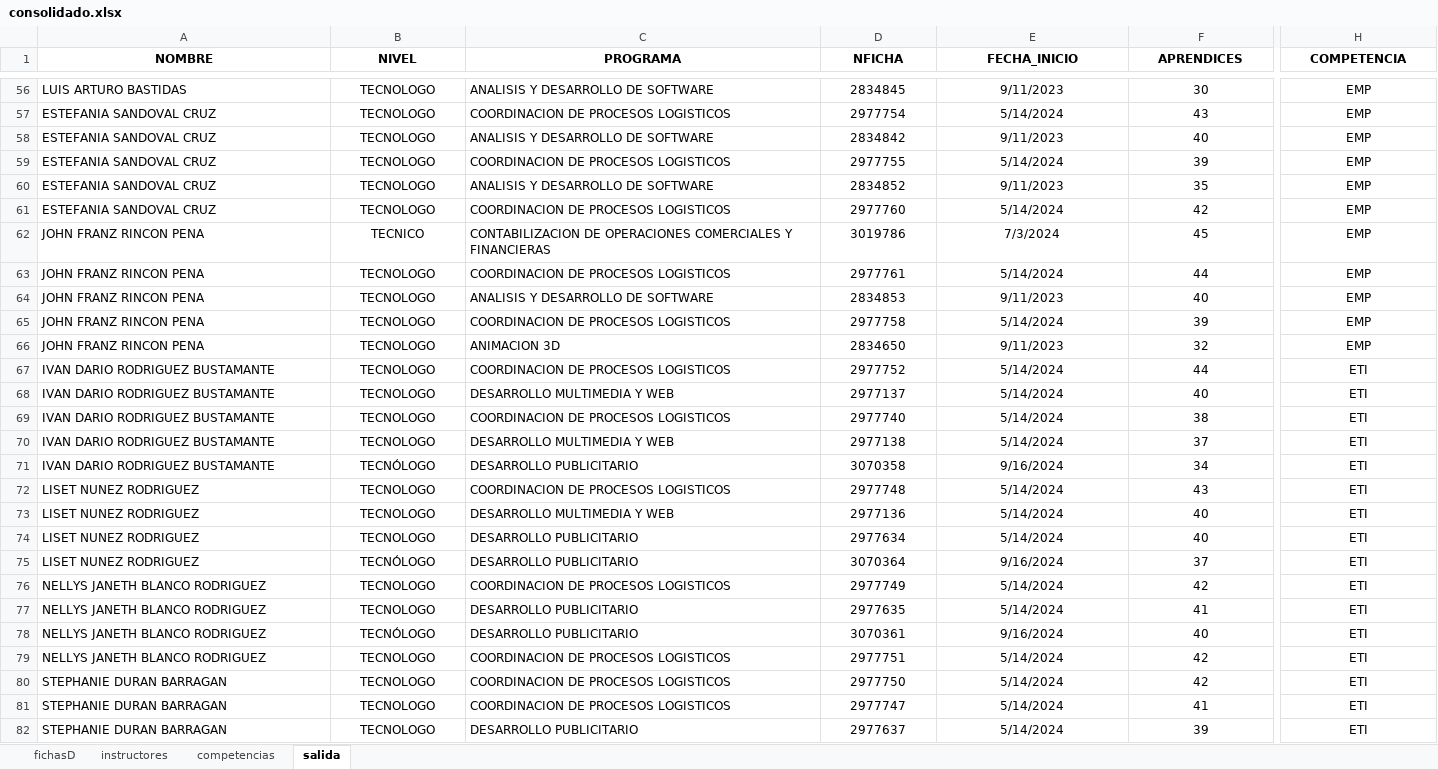
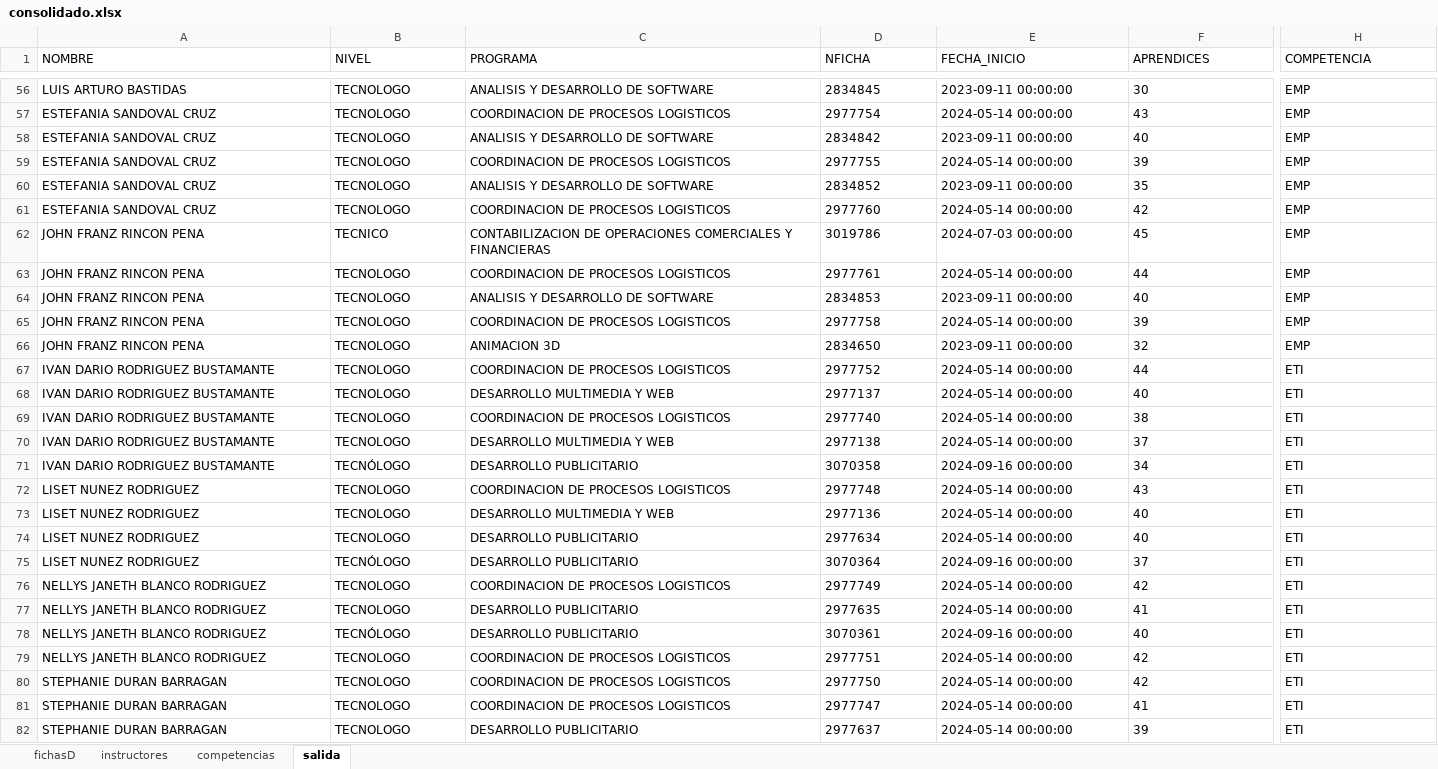
Before and after one commit to lhernandezs/distribuidor1, an Excel workbook: datos/consolidado.xlsx, sheet salida, drawn as a sheet; only a part is shown, gaps mark what is left out; values as stored, in another font and other column widths than the file's, no borders; the diff covers the shown part only; the diff names each change by its address in the sheet, - before the commit and + after, or states it on an @@ line.

```diff
--- a/datos/consolidado.xlsx (sheet salida)
+++ b/datos/consolidado.xlsx (sheet salida)
@@ A1:H1 alignment: center → left, bold: on → off @@
-B56:B82 alignment: center
+B56:B82 alignment: left
-D56:F82 alignment: center
+D56:F82 alignment: left
-E56 (FECHA_INICIO): 9/11/2023
+E56 (FECHA_INICIO): 2023-09-11 00:00:00
-H56:H82 alignment: center
+H56:H82 alignment: left
-E57 (FECHA_INICIO): 5/14/2024
+E57 (FECHA_INICIO): 2024-05-14 00:00:00
-E58 (FECHA_INICIO): 9/11/2023
+E58 (FECHA_INICIO): 2023-09-11 00:00:00
-E59 (FECHA_INICIO): 5/14/2024
+E59 (FECHA_INICIO): 2024-05-14 00:00:00
-E60 (FECHA_INICIO): 9/11/2023
+E60 (FECHA_INICIO): 2023-09-11 00:00:00
-E61 (FECHA_INICIO): 5/14/2024
+E61 (FECHA_INICIO): 2024-05-14 00:00:00
-E62 (FECHA_INICIO): 7/3/2024
+E62 (FECHA_INICIO): 2024-07-03 00:00:00
-E63 (FECHA_INICIO): 5/14/2024
+E63 (FECHA_INICIO): 2024-05-14 00:00:00
-E64 (FECHA_INICIO): 9/11/2023
+E64 (FECHA_INICIO): 2023-09-11 00:00:00
-E65 (FECHA_INICIO): 5/14/2024
+E65 (FECHA_INICIO): 2024-05-14 00:00:00
-E66 (FECHA_INICIO): 9/11/2023
+E66 (FECHA_INICIO): 2023-09-11 00:00:00
-E67:E70 (FECHA_INICIO): 5/14/2024
+E67:E70 (FECHA_INICIO): 2024-05-14 00:00:00
-E71 (FECHA_INICIO): 9/16/2024
+E71 (FECHA_INICIO): 2024-09-16 00:00:00
-E72:E74 (FECHA_INICIO): 5/14/2024
+E72:E74 (FECHA_INICIO): 2024-05-14 00:00:00
-E75 (FECHA_INICIO): 9/16/2024
+E75 (FECHA_INICIO): 2024-09-16 00:00:00
-E76:E77 (FECHA_INICIO): 5/14/2024
+E76:E77 (FECHA_INICIO): 2024-05-14 00:00:00
-E78 (FECHA_INICIO): 9/16/2024
+E78 (FECHA_INICIO): 2024-09-16 00:00:00
-E79:E82 (FECHA_INICIO): 5/14/2024
+E79:E82 (FECHA_INICIO): 2024-05-14 00:00:00
```
Also changed, not shown: 135 edited cells and cell formats elsewhere in this sheet, 4 other files.
